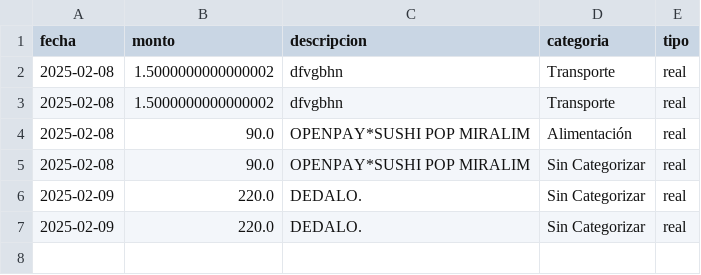
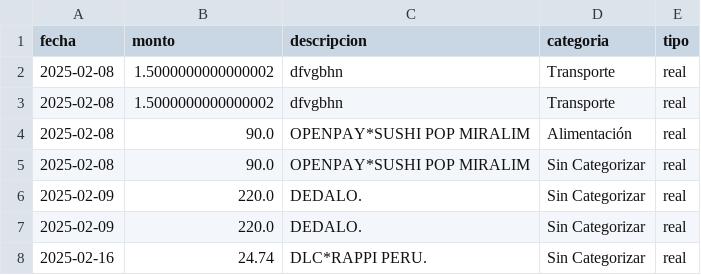
Before and after one commit to dcalerocastro/ExpenseTrackerApp, a CSV file: data/transactions.csv, drawn as a sheet.

Commit message:
Agent query: Por favor verifica si el dashboard muestra correctamente las transacciones y categorías, y si puedes agregar una nueva transacción.
Migrate data storage from CSV to PostgreSQL database.

Screenshot: https://storage.googleapis.com/screenshot-production-us-central1/64b21587-3481-4713-a671-e1b0a793723f/1e6d15a4-6758-4759-928f-1fdf559e97c5.jpg

```diff
--- a/data/transactions.csv
+++ b/data/transactions.csv
@@ -7 +7,2 @@ fecha,monto,descripcion,categoria,tipo
 2025-02-09,220.0,DEDALO.,Sin Categorizar,real
+2025-02-16,24.74,DLC*RAPPI PERU.,Sin Categorizar,real
```
Also changed, not shown: 6 other files.
